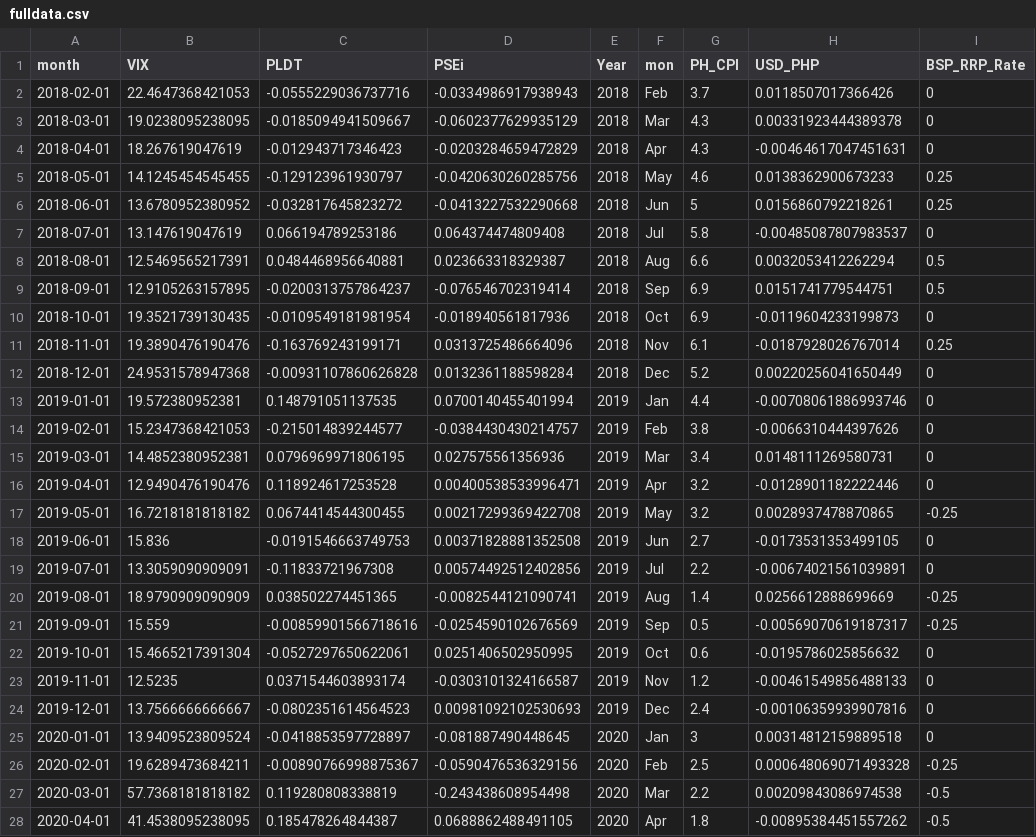
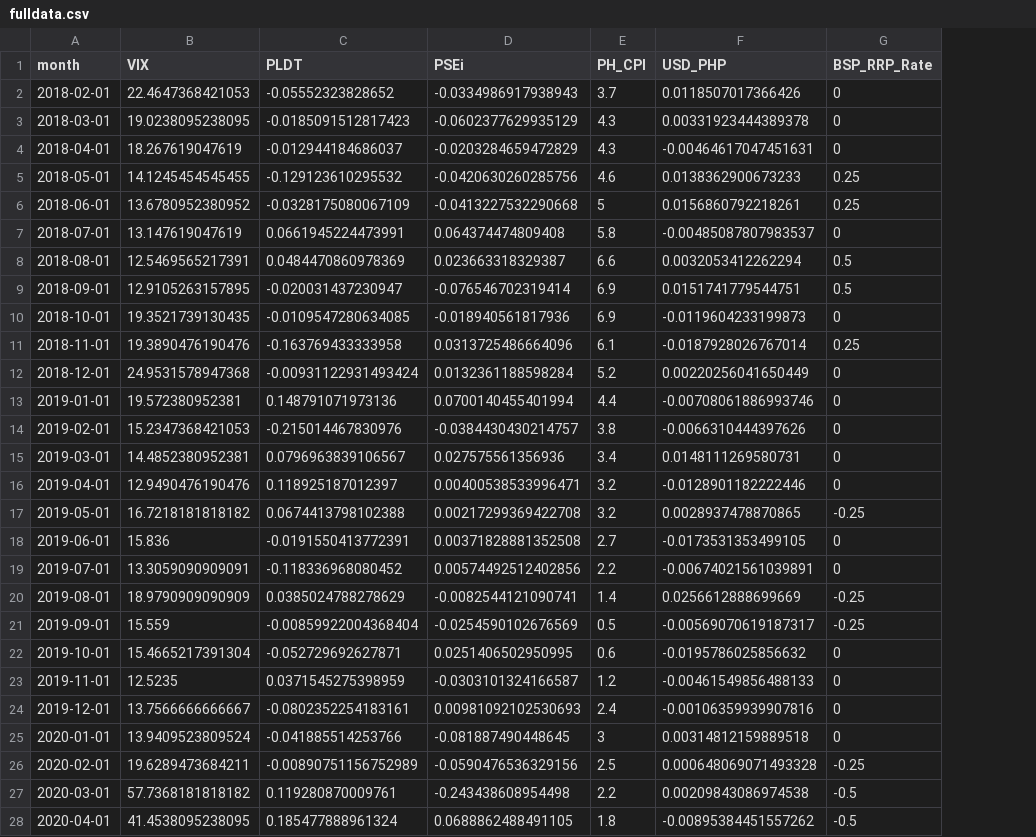
Before and after one commit to chua-e/FINARTS-CASE-1, a CSV file: data/fulldata.csv, drawn as a sheet; only a part is shown; the diff covers the shown part only; the diff names each change by its address in the sheet, - before the commit and + after, or states it on an @@ line.

```diff
--- a/data/fulldata.csv
+++ b/data/fulldata.csv
-column E (Year), rows 2-28: 2018 | 2018 | 2018 | 2018 | 2018 | 2018 | 2018 | 2018 | 2018 | 2018 | 2018 | 2019 | 2019 | 2019 | 2019 | 2019 | 2019 | 2019 | 2019 | 2019 | 2019 | 2019 | 2019 | 2020 | 2020 | 2020 | 2020
-column F (mon), rows 2-28: Feb | Mar | Apr | May | Jun | Jul | Aug | Sep | Oct | Nov | Dec | Jan | Feb | Mar | Apr | May | Jun | Jul | Aug | Sep | Oct | Nov | Dec | Jan | Feb | Mar | Apr
-C2 (PLDT): -0.0555229036737716
+C2 (PLDT): -0.05552323828652
-C3 (PLDT): -0.0185094941509667
+C3 (PLDT): -0.0185091512817423
-C4 (PLDT): -0.012943717346423
+C4 (PLDT): -0.012944184686037
-C5 (PLDT): -0.129123961930797
+C5 (PLDT): -0.129123610295532
-C6 (PLDT): -0.032817645823272
+C6 (PLDT): -0.0328175080067109
-C7 (PLDT): 0.066194789253186
+C7 (PLDT): 0.0661945224473991
-C8 (PLDT): 0.0484468956640881
+C8 (PLDT): 0.0484470860978369
-C9 (PLDT): -0.0200313757864237
+C9 (PLDT): -0.020031437230947
-C10 (PLDT): -0.0109549181981954
+C10 (PLDT): -0.0109547280634085
-C11 (PLDT): -0.163769243199171
+C11 (PLDT): -0.163769433333958
-C12 (PLDT): -0.00931107860626828
+C12 (PLDT): -0.00931122931493424
-C13 (PLDT): 0.148791051137535
+C13 (PLDT): 0.148791071973136
-C14 (PLDT): -0.215014839244577
+C14 (PLDT): -0.215014467830976
-C15 (PLDT): 0.0796969971806195
+C15 (PLDT): 0.0796963839106567
-C16 (PLDT): 0.118924617253528
+C16 (PLDT): 0.118925187012397
-C17 (PLDT): 0.0674414544300455
+C17 (PLDT): 0.0674413798102388
-C18 (PLDT): -0.0191546663749753
+C18 (PLDT): -0.0191550413772391
-C19 (PLDT): -0.11833721967308
+C19 (PLDT): -0.118336968080452
-C20 (PLDT): 0.038502274451365
+C20 (PLDT): 0.0385024788278629
-C21 (PLDT): -0.00859901566718616
+C21 (PLDT): -0.00859922004368404
-C22 (PLDT): -0.0527297650622061
+C22 (PLDT): -0.052729692627871
-C23 (PLDT): 0.0371544603893174
+C23 (PLDT): 0.0371545275398959
-C24 (PLDT): -0.0802351614564523
+C24 (PLDT): -0.0802352254183161
-C25 (PLDT): -0.0418853597728897
+C25 (PLDT): -0.041885514253766
-C26 (PLDT): -0.00890766998875367
+C26 (PLDT): -0.00890751156752989
-C27 (PLDT): 0.119280808338819
+C27 (PLDT): 0.119280870009761
-C28 (PLDT): 0.185478264844387
+C28 (PLDT): 0.185477888961324
```
Also changed, not shown: 47 edited cells elsewhere in this file, 1 other file.
